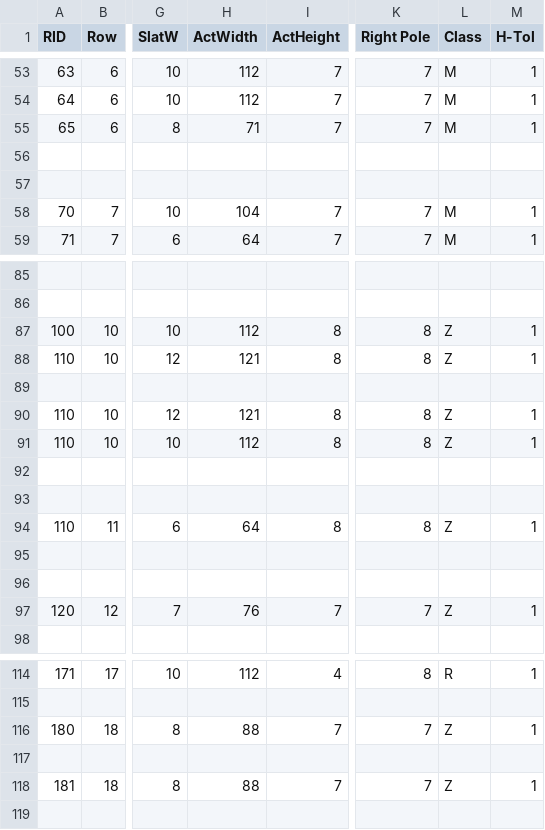
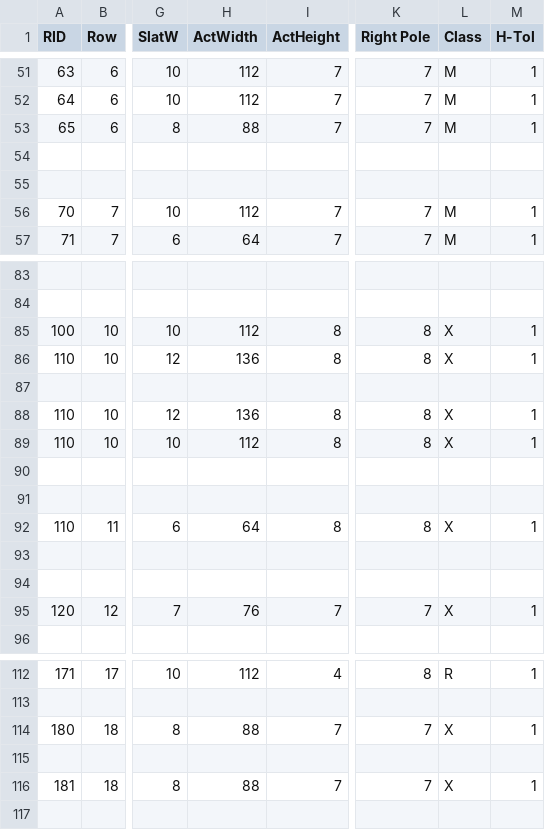
Before and after one commit to SkyeSweeney/QuiltShowLayout, a CSV file: Racks.csv, drawn as a sheet; only a part is shown, gaps mark what is left out; addresses are those after the commit; the diff covers the shown part only; the diff names each change by its address in the sheet, - before the commit and + after, or states it on an @@ line.

```diff
--- a/Racks.csv
+++ b/Racks.csv
-H53 (ActWidth): 71
+H53 (ActWidth): 88
-H56 (ActWidth): 104
+H56 (ActWidth): 112
-L85:L86 (Class): Z
+L85:L86 (Class): X
-H86 (ActWidth): 121
+H86 (ActWidth): 136
-H88 (ActWidth): 121
+H88 (ActWidth): 136
-L88:L89 (Class): Z
+L88:L89 (Class): X
-L92 (Class): Z
+L92 (Class): X
-L95 (Class): Z
+L95 (Class): X
-L114 (Class): Z
+L114 (Class): X
-L116 (Class): Z
+L116 (Class): X
```
Also changed, not shown: 2 removed rows and 28 edited cells elsewhere in this file, 2 other files.
